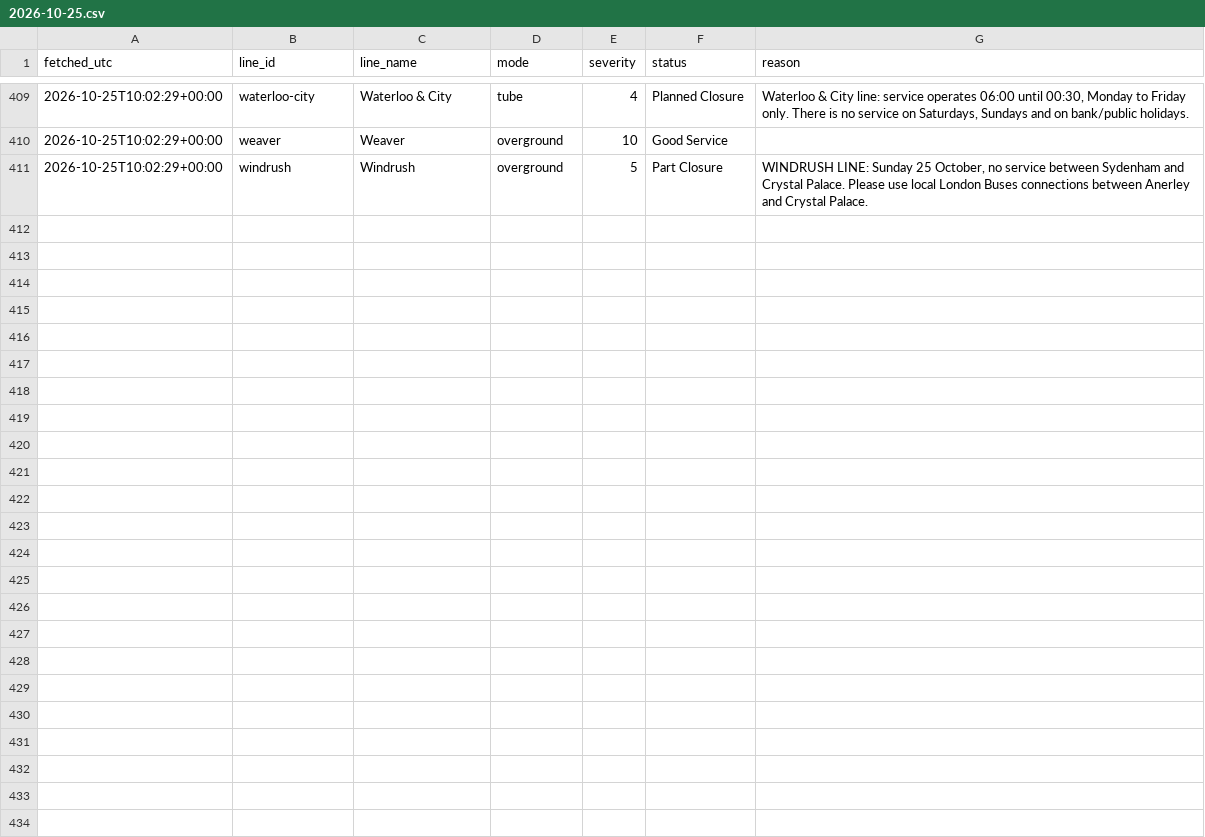
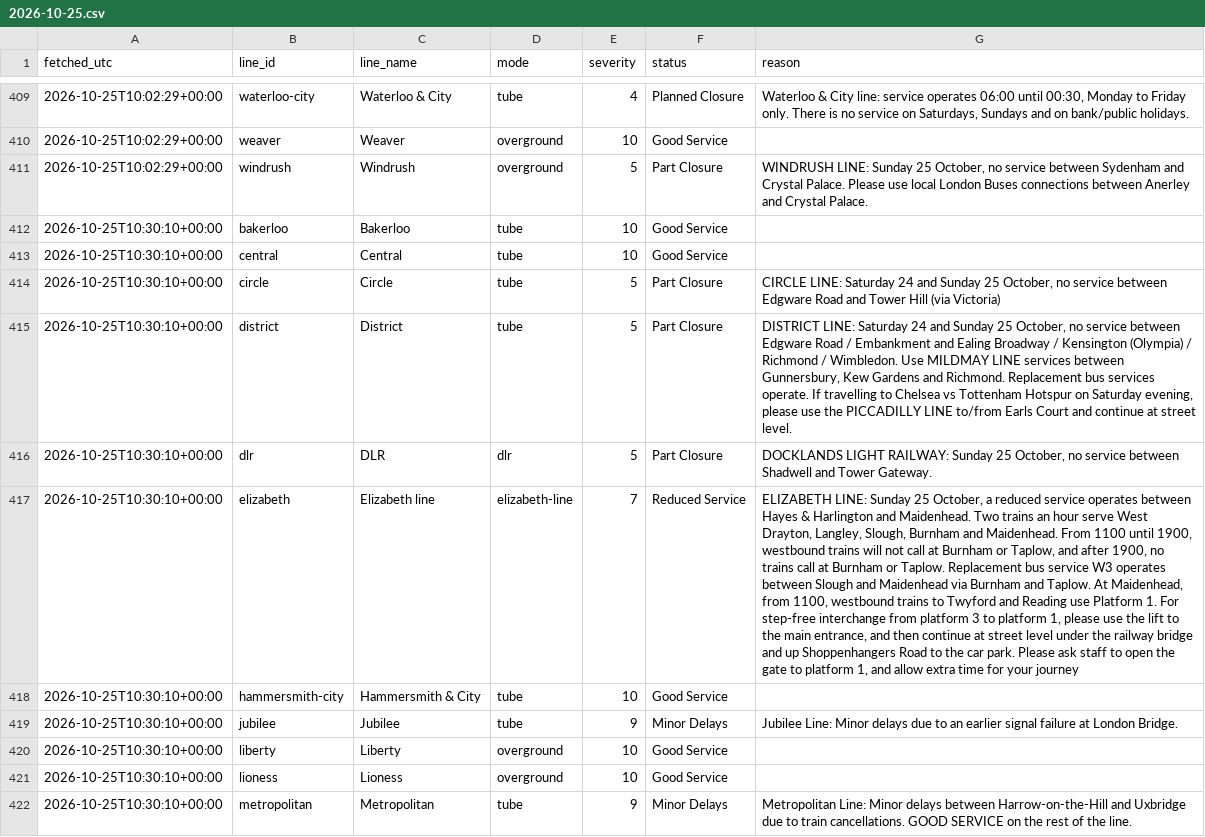
Before and after one commit to Mihir-wbs/london-tube-crowding, a CSV file: data/raw/status/2026-10-25.csv, drawn as a sheet; only a part is shown, gaps mark what is left out; the diff covers the shown part only; the diff names each change by its address in the sheet, - before the commit and + after, or states it on an @@ line.

```diff
--- a/data/raw/status/2026-10-25.csv
+++ b/data/raw/status/2026-10-25.csv
+row 412: 2026-10-25T10:30:10+00:00 | bakerloo | Bakerloo | tube | 10 | Good Service
+row 413: 2026-10-25T10:30:10+00:00 | central | Central | tube | 10 | Good Service
+row 414: 2026-10-25T10:30:10+00:00 | circle | Circle | tube | 5 | Part Closure | CIRCLE LINE: Saturday 24 and Sunday 25 October, no service between Edgware Road and Tower Hill (via Victoria)
+row 415: 2026-10-25T10:30:10+00:00 | district | District | tube | 5 | Part Closure | DISTRICT LINE: Saturday 24 and Sunday 25 October, no service between Edgware Road / Embankment and Ealing Broadway / Kensington (Olympia) / Richmond / Wimbledon. Use MILDMAY LINE services between Gunnersbury, Kew Gardens and Richmond. Replacement bus services operate. If travelling to Chelsea vs Tottenham Hotspur on Saturday evening, please use the PICCADILLY LINE to/from Earls Court and continue at street level.
+row 416: 2026-10-25T10:30:10+00:00 | dlr | DLR | dlr | 5 | Part Closure | DOCKLANDS LIGHT RAILWAY: Sunday 25 October, no service between Shadwell and Tower Gateway.
+row 417: 2026-10-25T10:30:10+00:00 | elizabeth | Elizabeth line | elizabeth-line | 7 | Reduced Service | ELIZABETH LINE: Sunday 25 October, a reduced service operates between Hayes & Harlington and Maidenhead. Two trains an hour serve West Drayton, Langley, Slough, Burnham and Maidenhead. From 1100 until 1900, westbound trains will not call at Burnham or Taplow, and after 1900, no trains call at Burnham or Taplow. Replacement bus service W3 operates between Slough and Maidenhead via Burnham and Taplow. At Maidenhead, from 1100, westbound trains to Twyford and Reading use Platform 1. For step-free interchange from platform 3 to platform 1, please use the lift to the main entrance, and then continue at street level under the railway bridge and up Shoppenhangers Road to the car park. Please ask staff to open the gate to platform 1, and allow extra time for your journey
+row 418: 2026-10-25T10:30:10+00:00 | hammersmith-city | Hammersmith & City | tube | 10 | Good Service
+row 419: 2026-10-25T10:30:10+00:00 | jubilee | Jubilee | tube | 9 | Minor Delays | Jubilee Line: Minor delays due to an earlier signal failure at London Bridge.
+row 420: 2026-10-25T10:30:10+00:00 | liberty | Liberty | overground | 10 | Good Service
+row 421: 2026-10-25T10:30:10+00:00 | lioness | Lioness | overground | 10 | Good Service
+row 422: 2026-10-25T10:30:10+00:00 | metropolitan | Metropolitan | tube | 9 | Minor Delays | Metropolitan Line: Minor delays between Harrow-on-the-Hill and Uxbridge due to train cancellations. GOOD SERVICE on the rest of the line.
```
Also changed, not shown: 10 added rows elsewhere in this file, data/raw/crowding/2026-10-25.csv, data/raw/weather/2026-10-25.csv.
